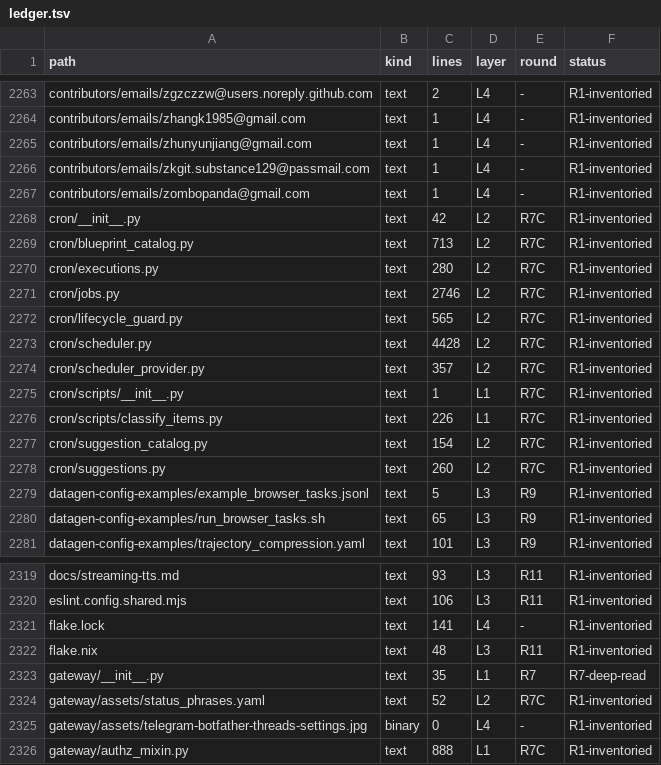
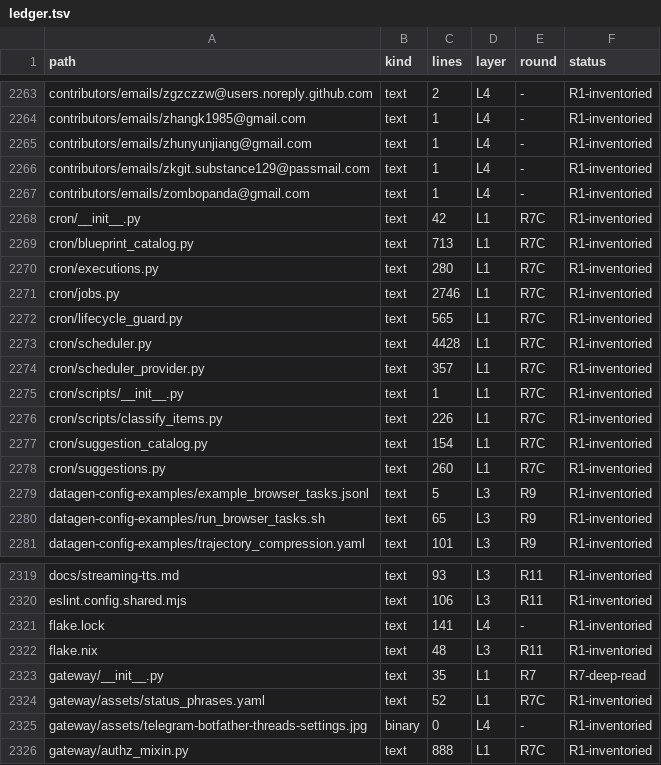
Before and after one commit to BillBeam/hermes-study, a TSV file: data/ledger.tsv, drawn as a sheet; only a part is shown, gaps mark what is left out.

```diff
--- a/data/ledger.tsv
+++ b/data/ledger.tsv
@@ -2267,13 +2267,13 @@ contributors/emails/zkgit.substance129@passmail.com	text	1	L4	-	R1-inventoried
 contributors/emails/zombopanda@gmail.com	text	1	L4	-	R1-inventoried
-cron/__init__.py	text	42	L2	R7C	R1-inventoried
-cron/blueprint_catalog.py	text	713	L2	R7C	R1-inventoried
-cron/executions.py	text	280	L2	R7C	R1-inventoried
-cron/jobs.py	text	2746	L2	R7C	R1-inventoried
-cron/lifecycle_guard.py	text	565	L2	R7C	R1-inventoried
-cron/scheduler.py	text	4428	L2	R7C	R1-inventoried
-cron/scheduler_provider.py	text	357	L2	R7C	R1-inventoried
+cron/__init__.py	text	42	L1	R7C	R1-inventoried
+cron/blueprint_catalog.py	text	713	L1	R7C	R1-inventoried
+cron/executions.py	text	280	L1	R7C	R1-inventoried
+cron/jobs.py	text	2746	L1	R7C	R1-inventoried
+cron/lifecycle_guard.py	text	565	L1	R7C	R1-inventoried
+cron/scheduler.py	text	4428	L1	R7C	R1-inventoried
+cron/scheduler_provider.py	text	357	L1	R7C	R1-inventoried
 cron/scripts/__init__.py	text	1	L1	R7C	R1-inventoried
 cron/scripts/classify_items.py	text	226	L1	R7C	R1-inventoried
-cron/suggestion_catalog.py	text	154	L2	R7C	R1-inventoried
-cron/suggestions.py	text	260	L2	R7C	R1-inventoried
+cron/suggestion_catalog.py	text	154	L1	R7C	R1-inventoried
+cron/suggestions.py	text	260	L1	R7C	R1-inventoried
 datagen-config-examples/example_browser_tasks.jsonl	text	5	L3	R9	R1-inventoried
@@ -2323,3 +2323,3 @@ flake.nix	text	48	L3	R11	R1-inventoried
 gateway/__init__.py	text	35	L1	R7	R7-deep-read
-gateway/assets/status_phrases.yaml	text	52	L2	R7C	R1-inventoried
+gateway/assets/status_phrases.yaml	text	52	L1	R7C	R1-inventoried
 gateway/assets/telegram-botfather-threads-settings.jpg	binary	0	L4	-	R1-inventoried
```
Also changed, not shown: 6 other files.
